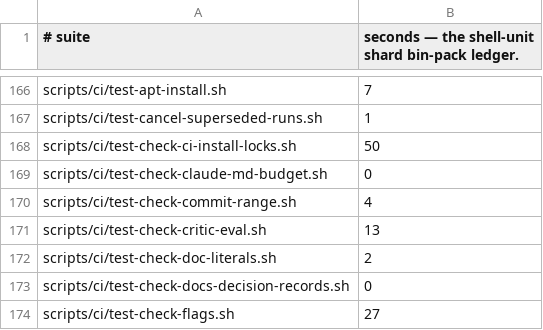
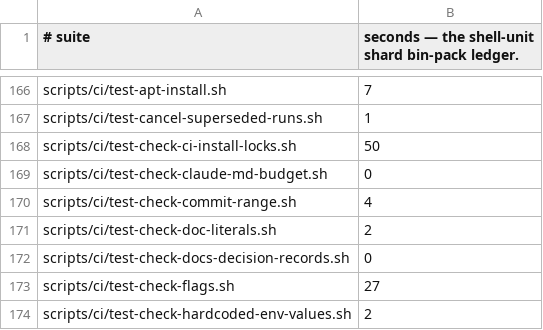
Before and after one commit to yotamleo-org/Himmel, a TSV file: scripts/ci/suite-durations.tsv, drawn as a sheet; only a part is shown, gaps mark what is left out; the shorter side is filled out with more unchanged rows.

```diff
--- a/scripts/ci/suite-durations.tsv
+++ b/scripts/ci/suite-durations.tsv
@@ -170,3 +170,2 @@ scripts/ci/test-check-claude-md-budget.sh	0
 scripts/ci/test-check-commit-range.sh	4
-scripts/ci/test-check-critic-eval.sh	13
 scripts/ci/test-check-doc-literals.sh	2
```
Also changed, not shown: scripts/ci/suite-tiers.tsv, 12 other files.
